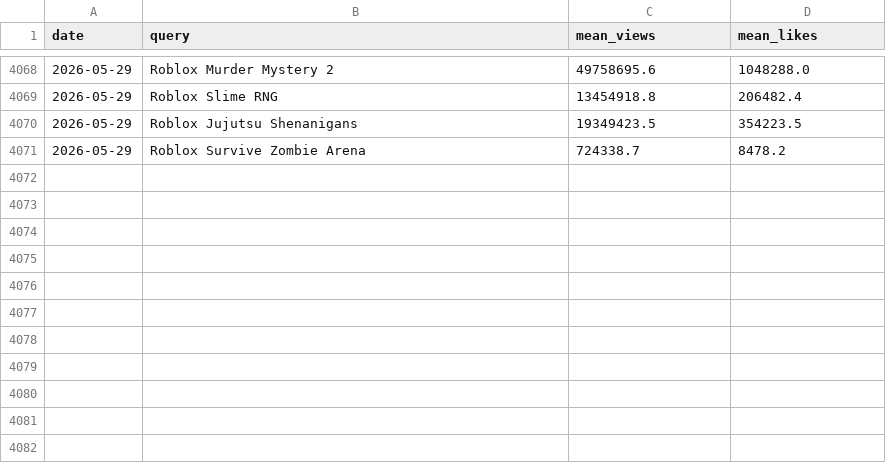
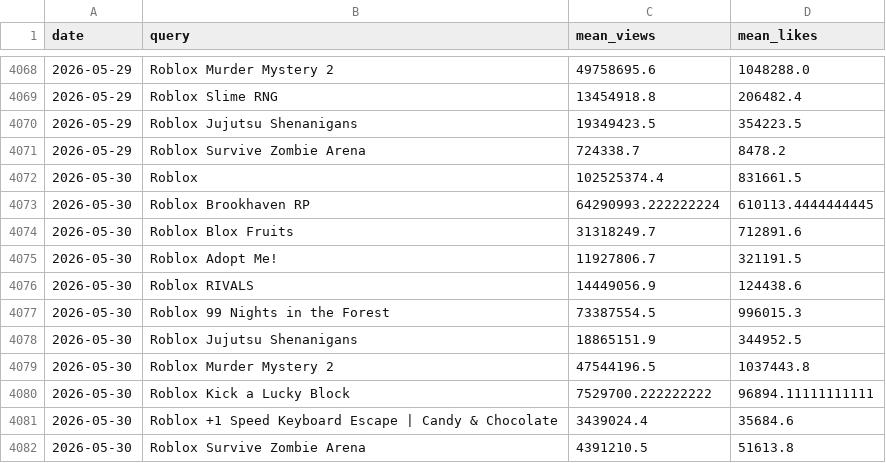
Before and after one commit to shiyu20000/Roblox-Game-Scraping, a CSV file: youtube_results.csv, drawn as a sheet; only a part is shown, gaps mark what is left out.

```diff
--- a/youtube_results.csv
+++ b/youtube_results.csv
@@ -4071 +4071,12 @@ date,query,mean_views,mean_likes
 2026-05-29,Roblox Survive Zombie Arena,724338.7,8478.2
+2026-05-30,Roblox,102525374.4,831661.5
+2026-05-30,Roblox Brookhaven RP,64290993.222222224,610113.4444444445
+2026-05-30,Roblox Blox Fruits,31318249.7,712891.6
+2026-05-30,Roblox Adopt Me!,11927806.7,321191.5
+2026-05-30,Roblox RIVALS,14449056.9,124438.6
+2026-05-30,Roblox 99 Nights in the Forest,73387554.5,996015.3
+2026-05-30,Roblox Jujutsu Shenanigans,18865151.9,344952.5
+2026-05-30,Roblox Murder Mystery 2,47544196.5,1037443.8
+2026-05-30,Roblox Kick a Lucky Block,7529700.222222222,96894.11111111111
+2026-05-30,Roblox +1 Speed Keyboard Escape | Candy & Chocolate,3439024.4,35684.6
+2026-05-30,Roblox Survive Zombie Arena,4391210.5,51613.8
```
